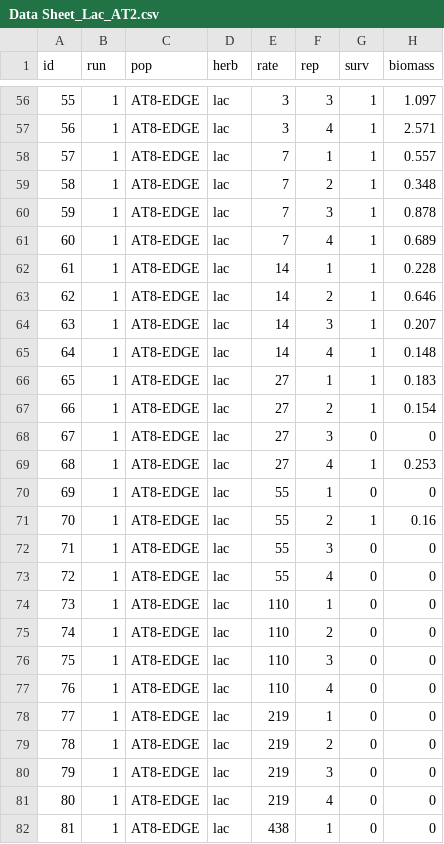
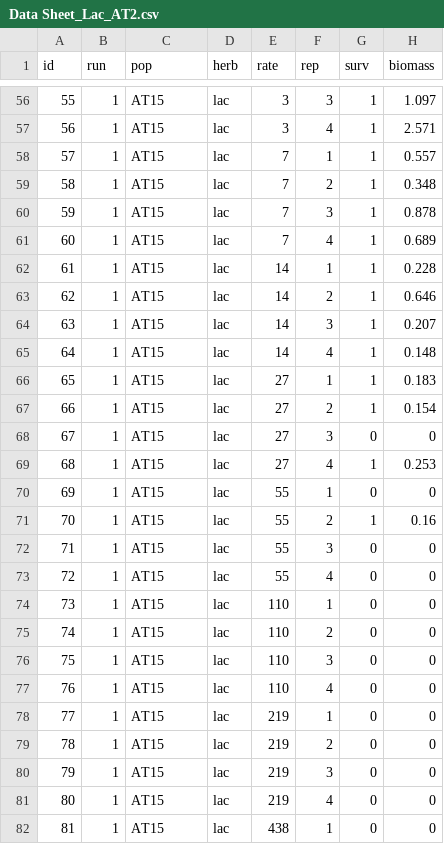
Before and after one commit to Wisc-Weeds/FFaleco, a CSV file: PhD/PhD Projects/Giant Ragweed/AT12/Lactofen/Data Sheet_Lac_AT2.csv, drawn as a sheet; only a part is shown, gaps mark what is left out; the diff covers the shown part only.

```diff
--- a/PhD/PhD Projects/Giant Ragweed/AT12/Lactofen/Data Sheet_Lac_AT2.csv
+++ b/PhD/PhD Projects/Giant Ragweed/AT12/Lactofen/Data Sheet_Lac_AT2.csv
@@ -56,27 +56,27 @@ id,run,pop,herb,rate,rep,surv,biomass
-55,1,AT8-EDGE,lac,3,3,1,1.097
-56,1,AT8-EDGE,lac,3,4,1,2.571
-57,1,AT8-EDGE,lac,7,1,1,0.557
-58,1,AT8-EDGE,lac,7,2,1,0.348
-59,1,AT8-EDGE,lac,7,3,1,0.878
-60,1,AT8-EDGE,lac,7,4,1,0.689
-61,1,AT8-EDGE,lac,14,1,1,0.228
-62,1,AT8-EDGE,lac,14,2,1,0.646
-63,1,AT8-EDGE,lac,14,3,1,0.207
-64,1,AT8-EDGE,lac,14,4,1,0.148
-65,1,AT8-EDGE,lac,27,1,1,0.183
-66,1,AT8-EDGE,lac,27,2,1,0.154
-67,1,AT8-EDGE,lac,27,3,0,0
-68,1,AT8-EDGE,lac,27,4,1,0.253
-69,1,AT8-EDGE,lac,55,1,0,0
-70,1,AT8-EDGE,lac,55,2,1,0.16
-71,1,AT8-EDGE,lac,55,3,0,0
-72,1,AT8-EDGE,lac,55,4,0,0
-73,1,AT8-EDGE,lac,110,1,0,0
-74,1,AT8-EDGE,lac,110,2,0,0
-75,1,AT8-EDGE,lac,110,3,0,0
-76,1,AT8-EDGE,lac,110,4,0,0
-77,1,AT8-EDGE,lac,219,1,0,0
-78,1,AT8-EDGE,lac,219,2,0,0
-79,1,AT8-EDGE,lac,219,3,0,0
-80,1,AT8-EDGE,lac,219,4,0,0
-81,1,AT8-EDGE,lac,438,1,0,0
+55,1,AT15,lac,3,3,1,1.097
+56,1,AT15,lac,3,4,1,2.571
+57,1,AT15,lac,7,1,1,0.557
+58,1,AT15,lac,7,2,1,0.348
+59,1,AT15,lac,7,3,1,0.878
+60,1,AT15,lac,7,4,1,0.689
+61,1,AT15,lac,14,1,1,0.228
+62,1,AT15,lac,14,2,1,0.646
+63,1,AT15,lac,14,3,1,0.207
+64,1,AT15,lac,14,4,1,0.148
+65,1,AT15,lac,27,1,1,0.183
+66,1,AT15,lac,27,2,1,0.154
+67,1,AT15,lac,27,3,0,0
+68,1,AT15,lac,27,4,1,0.253
+69,1,AT15,lac,55,1,0,0
+70,1,AT15,lac,55,2,1,0.16
+71,1,AT15,lac,55,3,0,0
+72,1,AT15,lac,55,4,0,0
+73,1,AT15,lac,110,1,0,0
+74,1,AT15,lac,110,2,0,0
+75,1,AT15,lac,110,3,0,0
+76,1,AT15,lac,110,4,0,0
+77,1,AT15,lac,219,1,0,0
+78,1,AT15,lac,219,2,0,0
+79,1,AT15,lac,219,3,0,0
+80,1,AT15,lac,219,4,0,0
+81,1,AT15,lac,438,1,0,0
```
Also changed, not shown: 165 edited cells elsewhere in this file, 2 other files.
